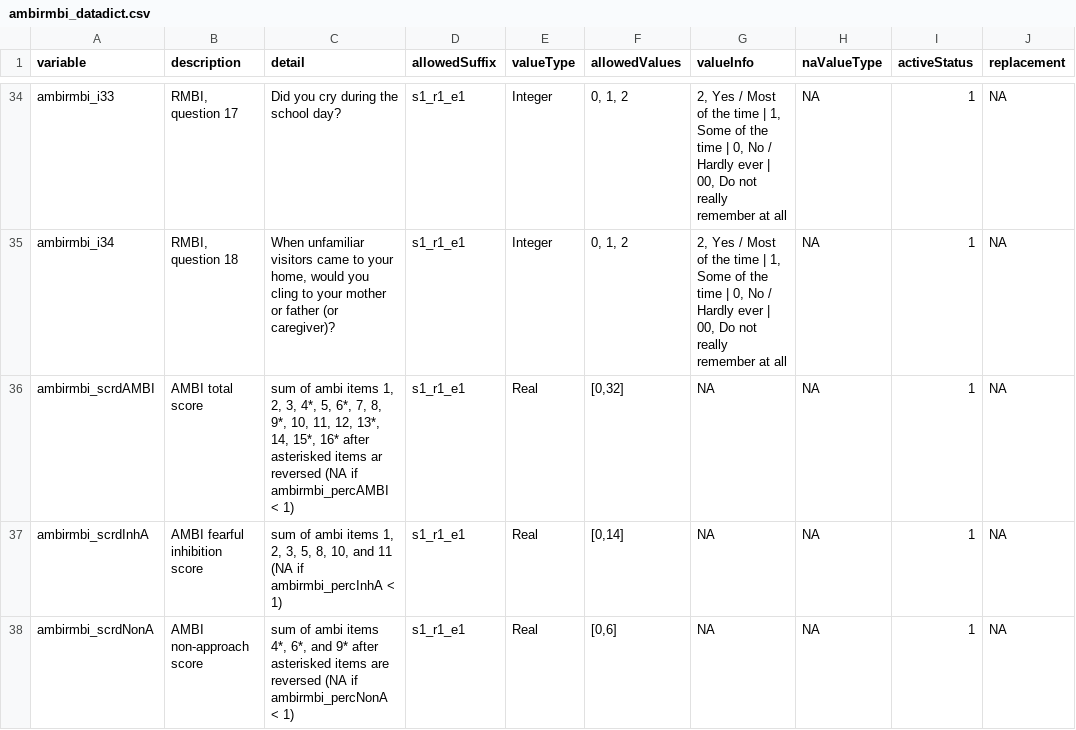
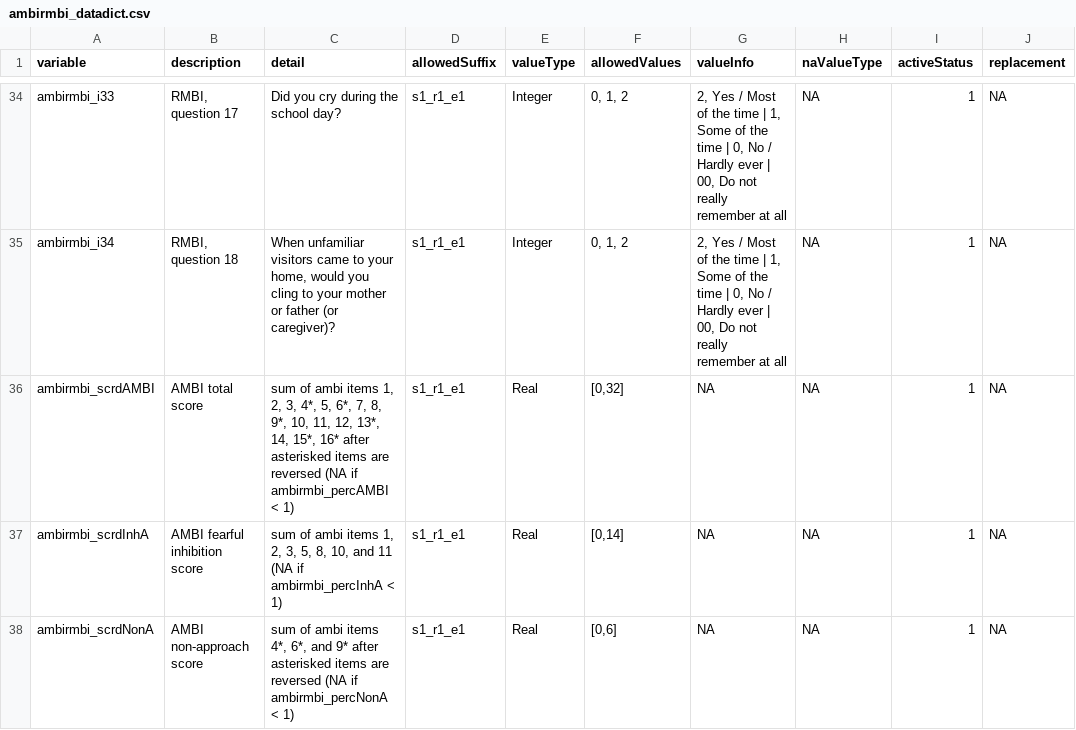
Before and after one commit to davhunt/instruments, a CSV file: ambi/ambirmbi_datadict.csv, drawn as a sheet; only a part is shown, gaps mark what is left out; the diff names each change by its address in the sheet, - before the commit and + after, or states it on an @@ line.

Commit message:
Correct typo

```diff
--- a/ambi/ambirmbi_datadict.csv
+++ b/ambi/ambirmbi_datadict.csv
-C36 (detail): …asterisked items ar reversed (NA…
+C36 (detail): …asterisked items are reversed (NA…
```
